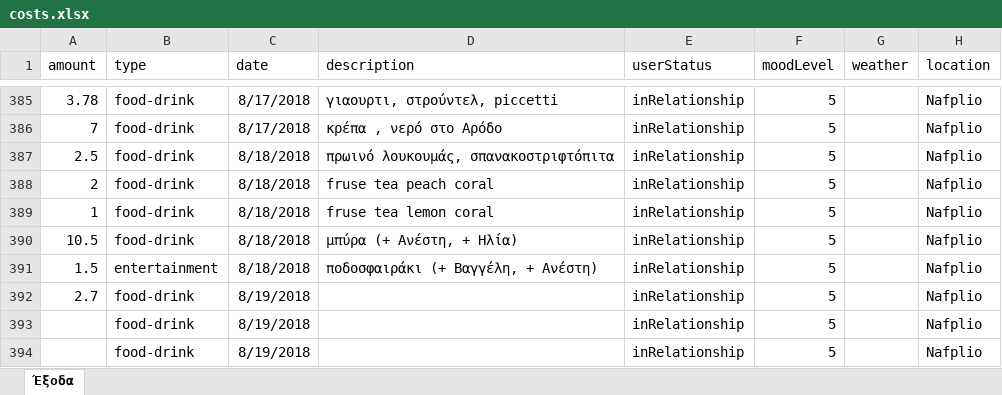
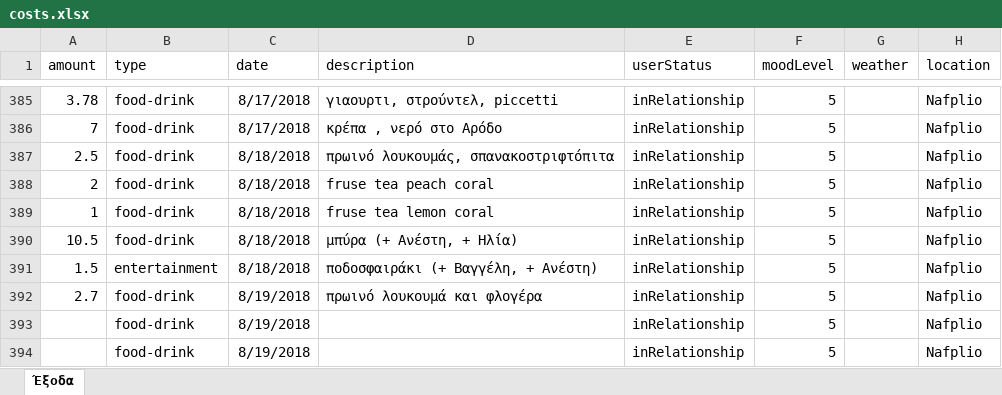
Before and after one commit to Stamanos/Financial-Organization, an Excel workbook: costs.xlsx, sheet Έξοδα, drawn as a sheet; only a part is shown, gaps mark what is left out; values as stored, in another font and other column widths than the file's, no borders; table styles not drawn; the diff names each change by its address in the sheet, - before the commit and + after, or states it on an @@ line.

Commit message:
update database

```diff
--- a/costs.xlsx (sheet Έξοδα)
+++ b/costs.xlsx (sheet Έξοδα)
-D392 (description): (empty)
+D392 (description): πρωινό λουκουμά και φλογέρα
```
